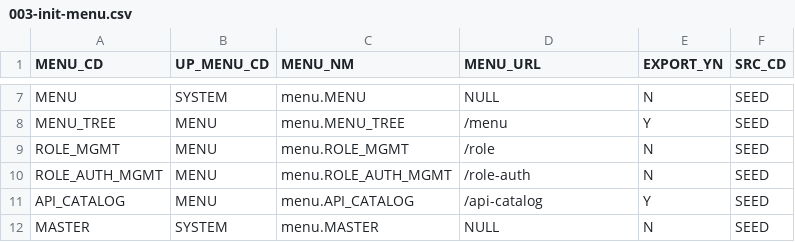
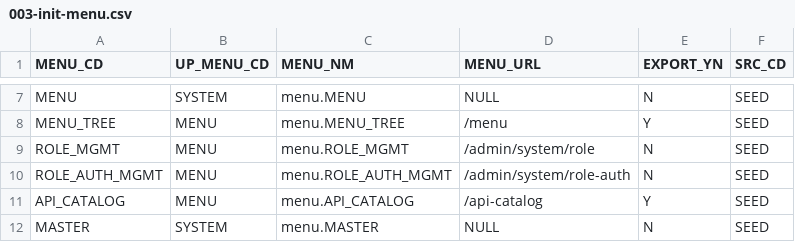
Before and after one commit to choijoobok/ai-agent, a CSV file: sources/backend/bootstrap/src/main/resources/db/changelog/data/003-init-menu.csv, drawn as a sheet; only a part is shown, gaps mark what is left out.

```diff
--- a/sources/backend/bootstrap/src/main/resources/db/changelog/data/003-init-menu.csv
+++ b/sources/backend/bootstrap/src/main/resources/db/changelog/data/003-init-menu.csv
@@ -8,4 +8,4 @@ MENU,SYSTEM,menu.MENU,NULL,N,SEED
 MENU_TREE,MENU,menu.MENU_TREE,/menu,Y,SEED
-ROLE_MGMT,MENU,menu.ROLE_MGMT,/role,N,SEED
-ROLE_AUTH_MGMT,MENU,menu.ROLE_AUTH_MGMT,/role-auth,N,SEED
+ROLE_MGMT,MENU,menu.ROLE_MGMT,/admin/system/role,N,SEED
+ROLE_AUTH_MGMT,MENU,menu.ROLE_AUTH_MGMT,/admin/system/role-auth,N,SEED
 API_CATALOG,MENU,menu.API_CATALOG,/api-catalog,Y,SEED
```
Also changed, not shown: sources/backend/bootstrap/src/main/resources/db/changelog/data/006-init-api.csv, sources/backend/bootstrap/src/main/resources/db/changelog/data/007-init-menu-api.csv, 56 other files.
